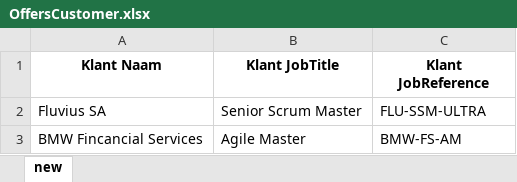
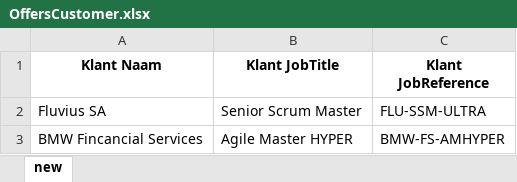
Before and after one commit to johantre/msword-properties-generator, an Excel workbook: res/OffersCustomer.xlsx, sheet new, drawn as a sheet; values as stored, in another font and other column widths than the file's, no borders; the diff names each change by its address in the sheet, - before the commit and + after, or states it on an @@ line.

```diff
--- a/res/OffersCustomer.xlsx (sheet new)
+++ b/res/OffersCustomer.xlsx (sheet new)
-B3 (Klant JobTitle): Agile Master
+B3 (Klant JobTitle): Agile Master HYPER
-C3 (Klant JobReference): BMW-FS-AM
+C3 (Klant JobReference): BMW-FS-AMHYPER
```
Also changed, not shown: 1 other file.
